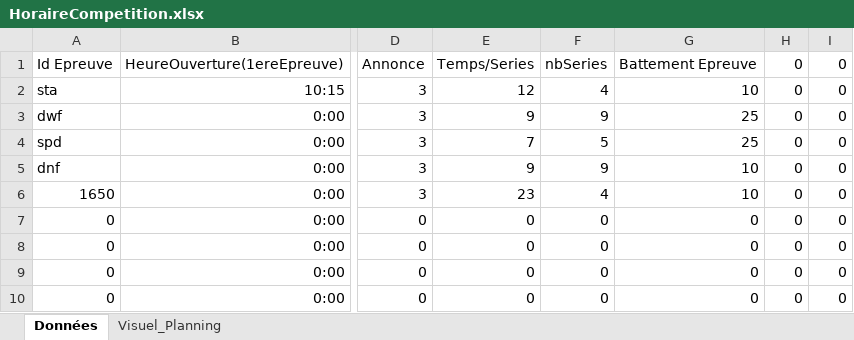
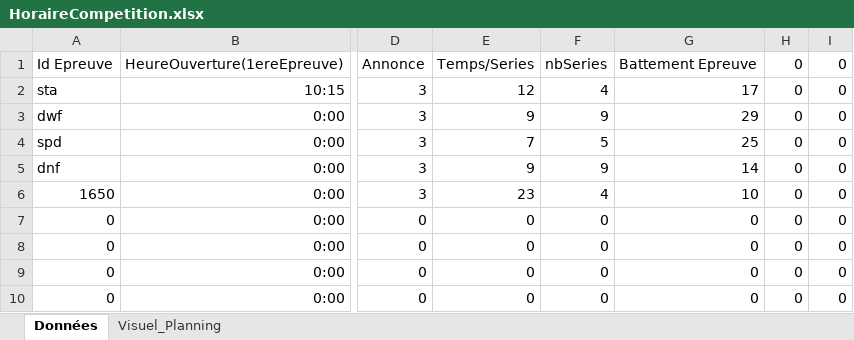
Before and after one commit to neokama/OpenApneeLyon, an Excel workbook: bin/export/HoraireCompetition.xlsx, sheet Données, drawn as a sheet; only a part is shown, gaps mark what is left out; values as stored, in another font and other column widths than the file's, no borders; conditional formats not drawn; the diff names each change by its address in the sheet, - before the commit and + after, or states it on an @@ line.

```diff
--- a/bin/export/HoraireCompetition.xlsx (sheet Données)
+++ b/bin/export/HoraireCompetition.xlsx (sheet Données)
-G2: 10
+G2: 17
-G3: 25
+G3: 29
-G5: 10
+G5: 14
```
Also changed, not shown: sheet Visuel_Planning, formulas that keep their value, bin/export/Classement.xlsm, 18 other files.
